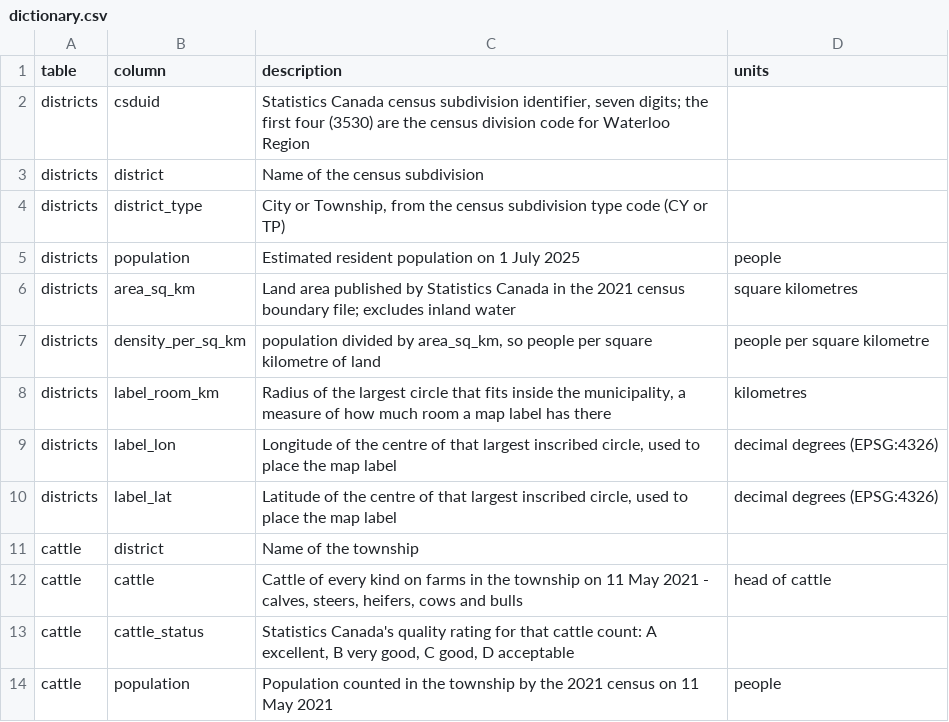
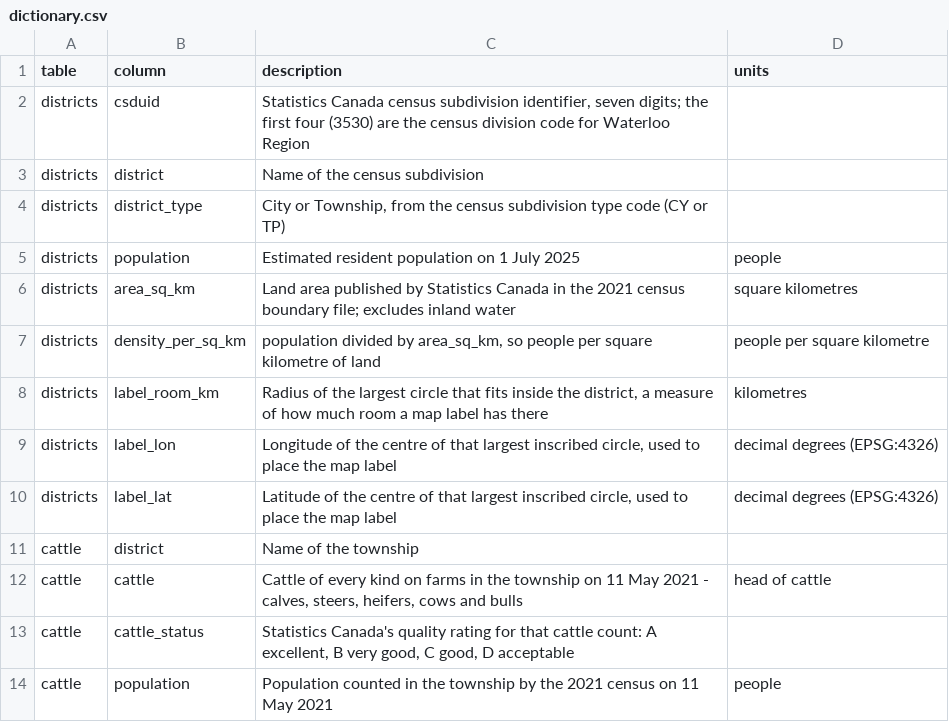
Before and after one commit to gpberber/chartingwaterlooregion, a CSV file: posts/welcome/data/dictionary.csv, drawn as a sheet.

```diff
--- a/posts/welcome/data/dictionary.csv
+++ b/posts/welcome/data/dictionary.csv
@@ -7,3 +7,3 @@ districts,area_sq_km,Land area published by Statistics Canada in the 2021 census
 districts,density_per_sq_km,"population divided by area_sq_km, so people per square kilometre of land",people per square kilometre
-districts,label_room_km,"Radius of the largest circle that fits inside the municipality, a measure of how much room a map label has there",kilometres
+districts,label_room_km,"Radius of the largest circle that fits inside the district, a measure of how much room a map label has there",kilometres
 districts,label_lon,"Longitude of the centre of that largest inscribed circle, used to place the map label",decimal degrees (EPSG:4326)
```
Also changed, not shown: posts/commuting/data/commuting.csv, posts/welcome/data/tables.csv, 39 other files.
